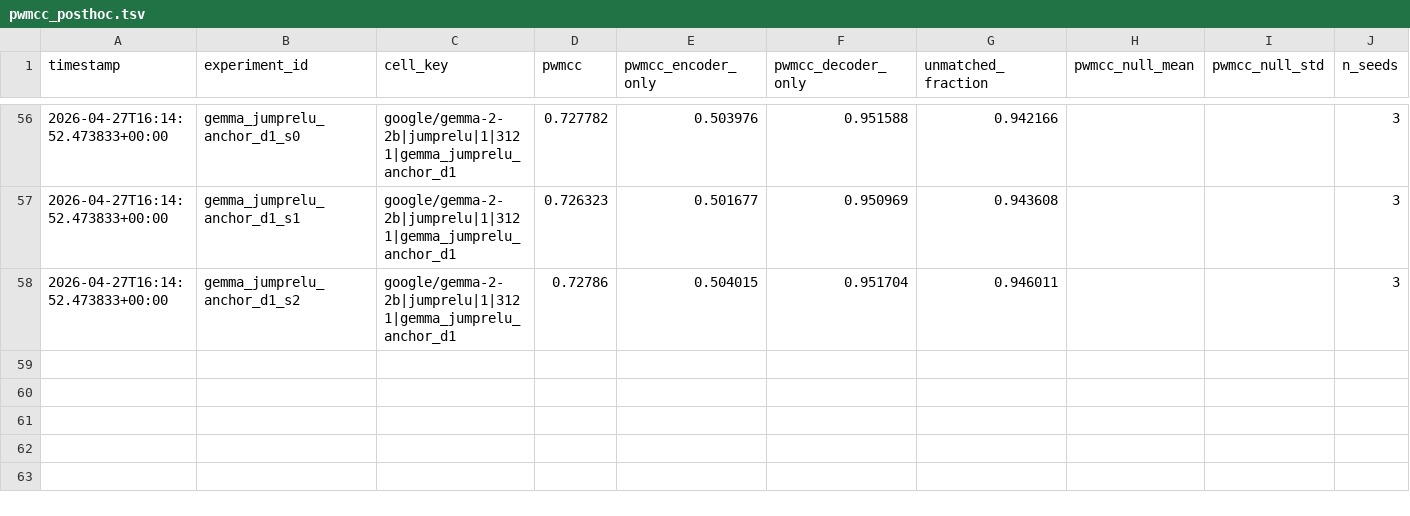
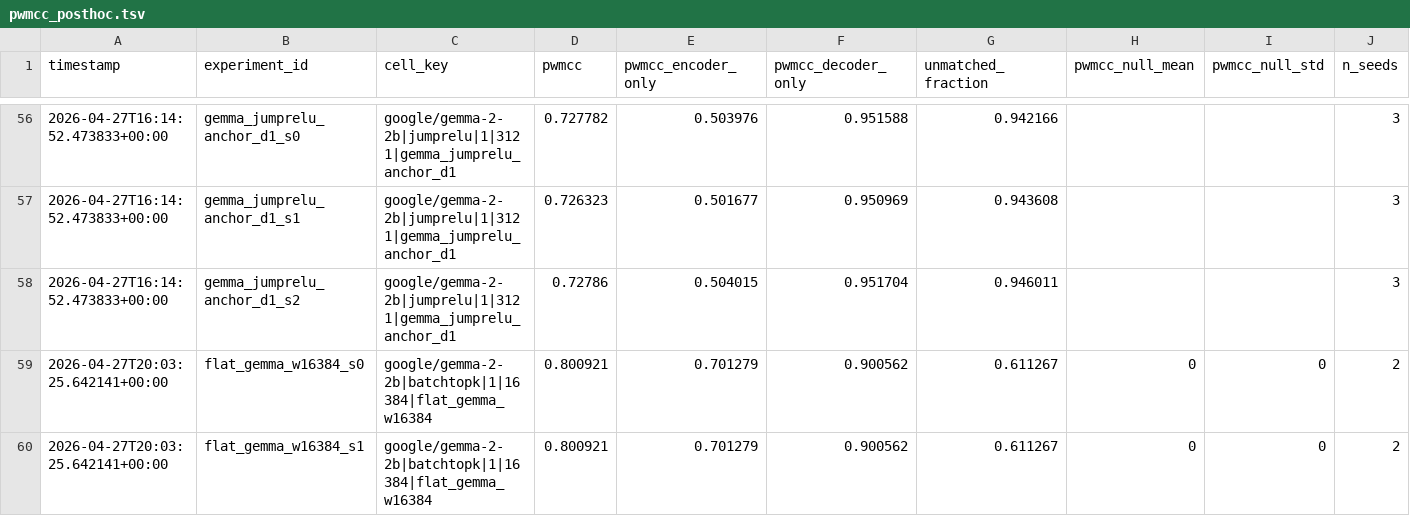
Before and after one commit to aragorn-w/sae-recursive-depth, a TSV file: experiments/pwmcc_posthoc.tsv, drawn as a sheet; only a part is shown, gaps mark what is left out; rows hold the shown columns only; the diff names each change by its address in the sheet, - before the commit and + after, or states it on an @@ line.

Commit message:
[SAE-LOOP] flat_gemma_w16384_s0 complete VE=0.719891 PW-MCC=NA

```diff
--- a/experiments/pwmcc_posthoc.tsv
+++ b/experiments/pwmcc_posthoc.tsv
+row 59: 2026-04-27T20:03:25.642141+00:00 | flat_gemma_w16384_s0 | google/gemma-2-2b|batchtopk|1|16384|flat_gemma_w16384 | 0.800921 | 0.701279 | 0.900562 | 0.611267 | 0 | 0 | 2
+row 60: 2026-04-27T20:03:25.642141+00:00 | flat_gemma_w16384_s1 | google/gemma-2-2b|batchtopk|1|16384|flat_gemma_w16384 | 0.800921 | 0.701279 | 0.900562 | 0.611267 | 0 | 0 | 2
```
Also changed, not shown: experiments/gates.tsv, experiments/results.tsv, 3 other files.
